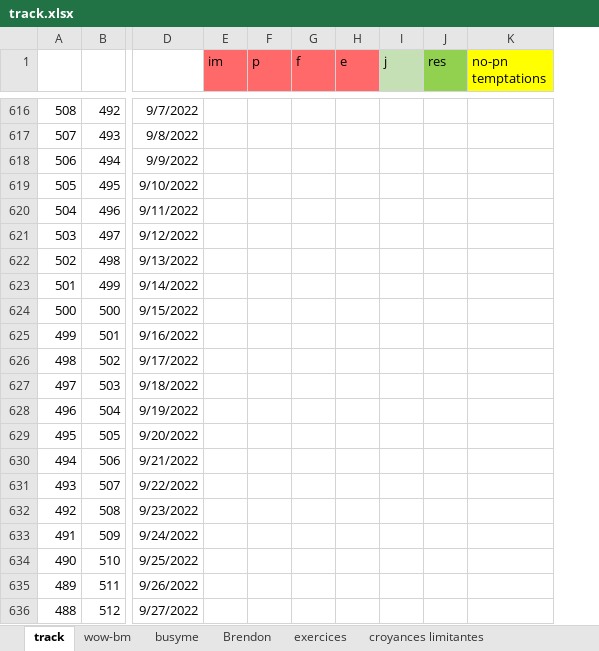
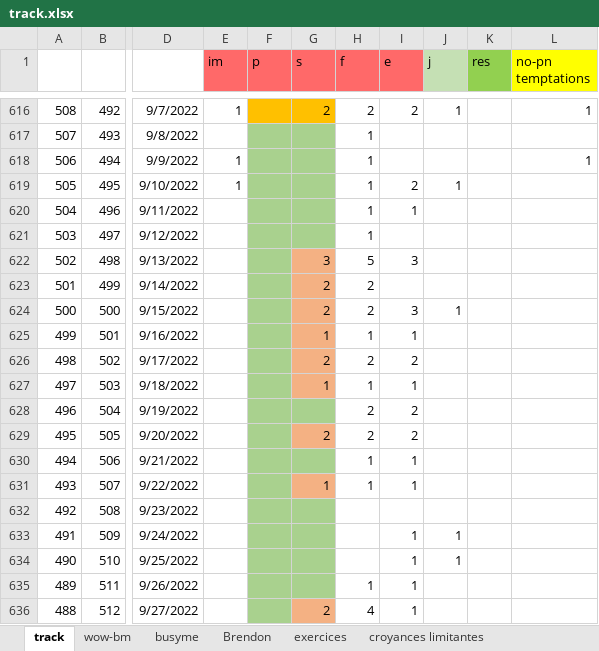
Before and after one commit to lenopgm/notes, an Excel workbook: track.xlsx, sheet track, drawn as a sheet; only a part is shown, gaps mark what is left out; values as stored, in another font and other column widths than the file's, no borders; addresses are those after the commit; the diff covers the shown part only; the diff names each change by its address in the sheet, - before the commit and + after, or states it on an @@ line.

```diff
--- a/track.xlsx (sheet track)
+++ b/track.xlsx (sheet track)
+column G (s), rows 616-636: 2 |  |  |  |  |  | 3 | 2 | 2 | 1 | 2 | 1 |  | 2 |  | 1 |  |  |  |  | 2
-E616 (im): (empty)
+E616 (im): 1
-F616 fill: none
+F616 fill: #FFC000
-H616 (f): (empty)
+H616 (f): 2
-I616 (e): (empty)
+I616 (e): 2
-J616 (j): (empty)
+J616 (j): 1
-L616 (no-pn temptations): (empty)
+L616 (no-pn temptations): 1
-F617:F636 fill: none
+F617:F636 fill: #A9D18E
-H617:H621 (f): (empty)
+H617:H621 (f): 1
-E618:E619 (im): (empty)
+E618:E619 (im): 1
-L618 (no-pn temptations): (empty)
+L618 (no-pn temptations): 1
-I619 (e): (empty)
+I619 (e): 2
-J619 (j): (empty)
+J619 (j): 1
-I620 (e): (empty)
+I620 (e): 1
-H622 (f): (empty)
+H622 (f): 5
-I622 (e): (empty)
+I622 (e): 3
-H623:H624 (f): (empty)
+H623:H624 (f): 2
-I624 (e): (empty)
+I624 (e): 3
-J624 (j): (empty)
+J624 (j): 1
-H625 (f): (empty)
+H625 (f): 1
-I625 (e): (empty)
+I625 (e): 1
-H626 (f): (empty)
+H626 (f): 2
-I626 (e): (empty)
+I626 (e): 2
-H627 (f): (empty)
+H627 (f): 1
-I627 (e): (empty)
+I627 (e): 1
-H628:H629 (f): (empty)
+H628:H629 (f): 2
-I628:I629 (e): (empty)
+I628:I629 (e): 2
-H630:H631 (f): (empty)
+H630:H631 (f): 1
-I630:I631 (e): (empty)
+I630:I631 (e): 1
-I633:I636 (e): (empty)
+I633:I636 (e): 1
-J633:J634 (j): (empty)
+J633:J634 (j): 1
-H635 (f): (empty)
+H635 (f): 1
-H636 (f): (empty)
+H636 (f): 4
```
Also changed, not shown: 79 edited cells and cell formats elsewhere in this sheet, sheet Brendon, 2 other files.
